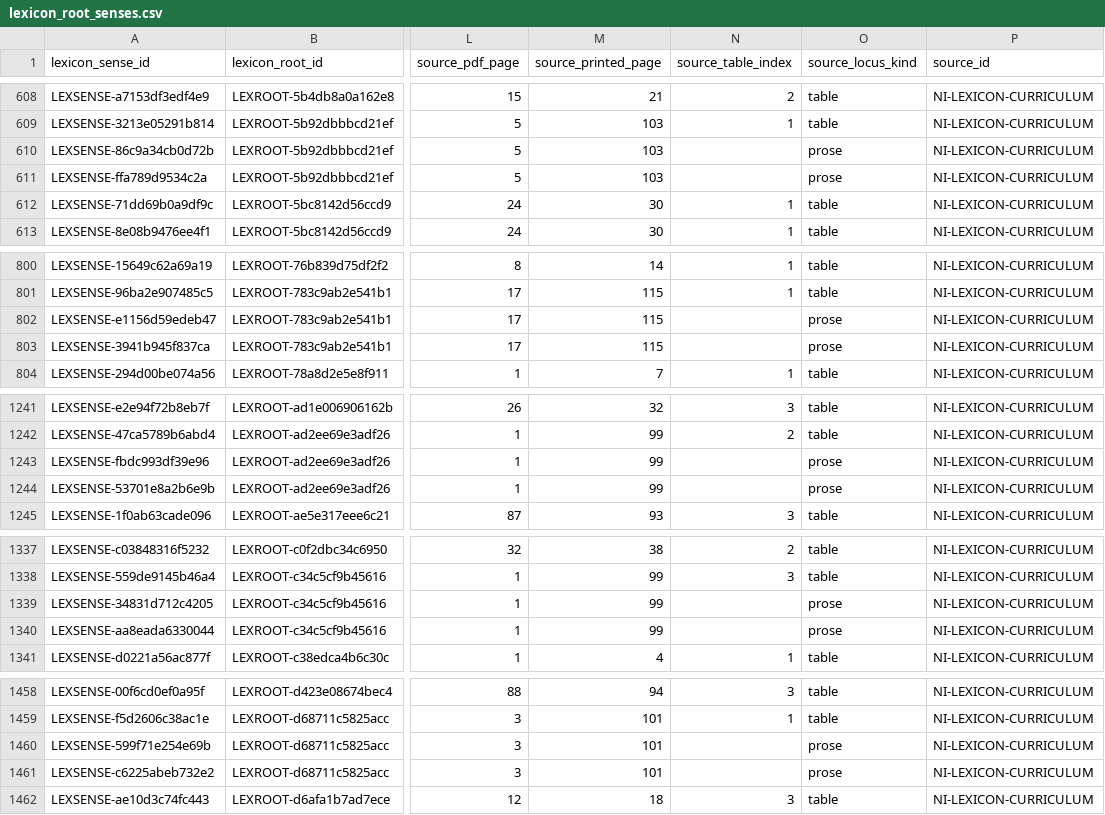
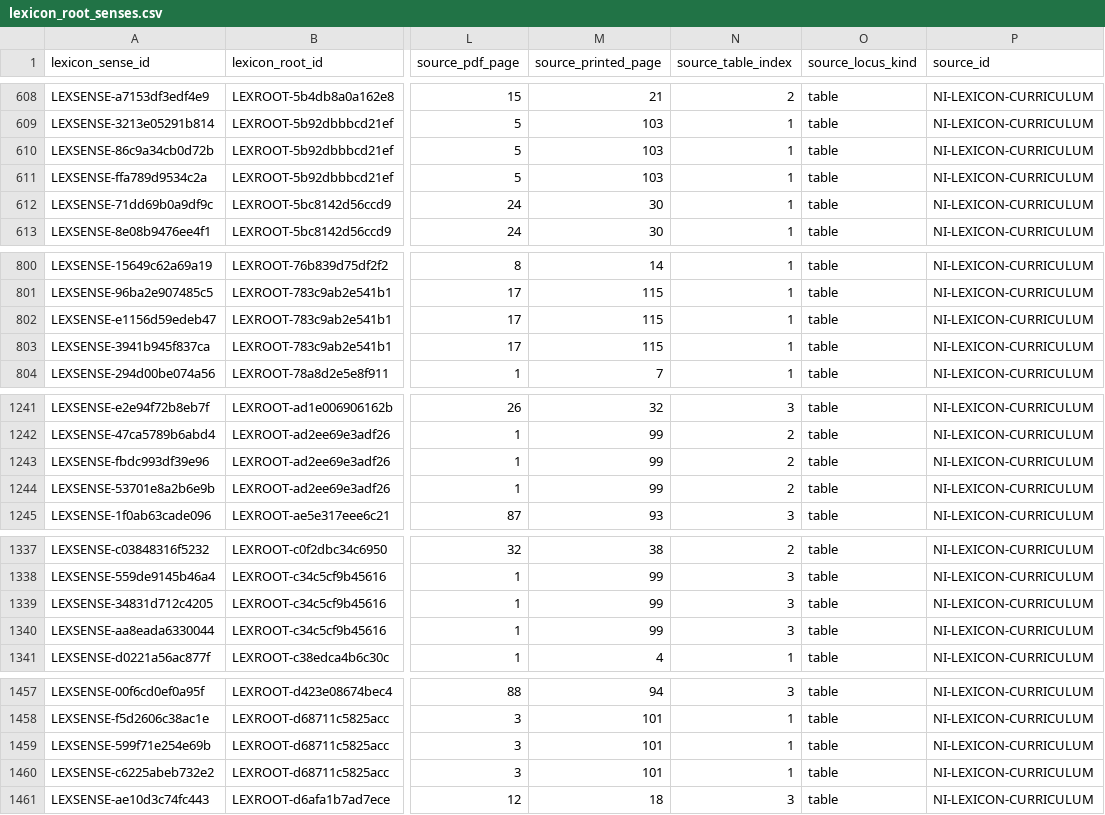
Before and after one commit to Entif-AI/Bilqis-MLX, a CSV file: lib/ithkuil/_data/csv/lexicon_root_senses.csv, drawn as a sheet; only a part is shown, gaps mark what is left out; addresses are those after the commit; the diff covers the shown part only; the diff names each change by its address in the sheet, - before the commit and + after, or states it on an @@ line.

```diff
--- a/lib/ithkuil/_data/csv/lexicon_root_senses.csv
+++ b/lib/ithkuil/_data/csv/lexicon_root_senses.csv
-N610:N611 (source_table_index): (empty)
+N610:N611 (source_table_index): 1
-O610:O611 (source_locus_kind): prose
+O610:O611 (source_locus_kind): table
-N802:N803 (source_table_index): (empty)
+N802:N803 (source_table_index): 1
-O802:O803 (source_locus_kind): prose
+O802:O803 (source_locus_kind): table
-N1243:N1244 (source_table_index): (empty)
+N1243:N1244 (source_table_index): 2
-O1243:O1244 (source_locus_kind): prose
+O1243:O1244 (source_locus_kind): table
-N1339:N1340 (source_table_index): (empty)
+N1339:N1340 (source_table_index): 3
-O1339:O1340 (source_locus_kind): prose
+O1339:O1340 (source_locus_kind): table
-N1459:N1460 (source_table_index): (empty)
+N1459:N1460 (source_table_index): 1
-O1459:O1460 (source_locus_kind): prose
+O1459:O1460 (source_locus_kind): table
```
Also changed, not shown: 1 removed row and 64 edited cells elsewhere in this file, lib/ithkuil/_data/csv/lexicon_root_evidence.csv, 22 other files.
